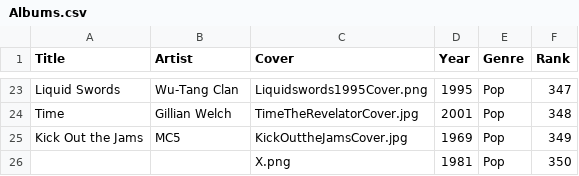
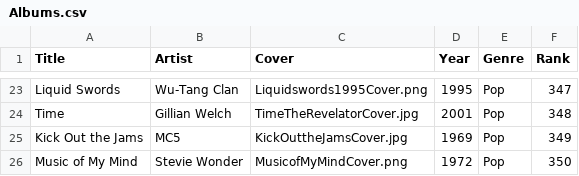
Before and after one commit to jan438/Albums, a CSV file: Data/Albums.csv, drawn as a sheet; only a part is shown, gaps mark what is left out.

Commit message:
stevie added

```diff
--- a/Data/Albums.csv
+++ b/Data/Albums.csv
@@ -25,2 +25,2 @@
 "Kick Out the Jams";"MC5";"KickOuttheJamsCover.jpg";"1969";"Pop";"349"
-" ";" ";"X.png";"1981";"Pop";"350"
+"Music of My Mind";"Stevie Wonder";"MusicofMyMindCover.png";"1972";"Pop";"350"
```
